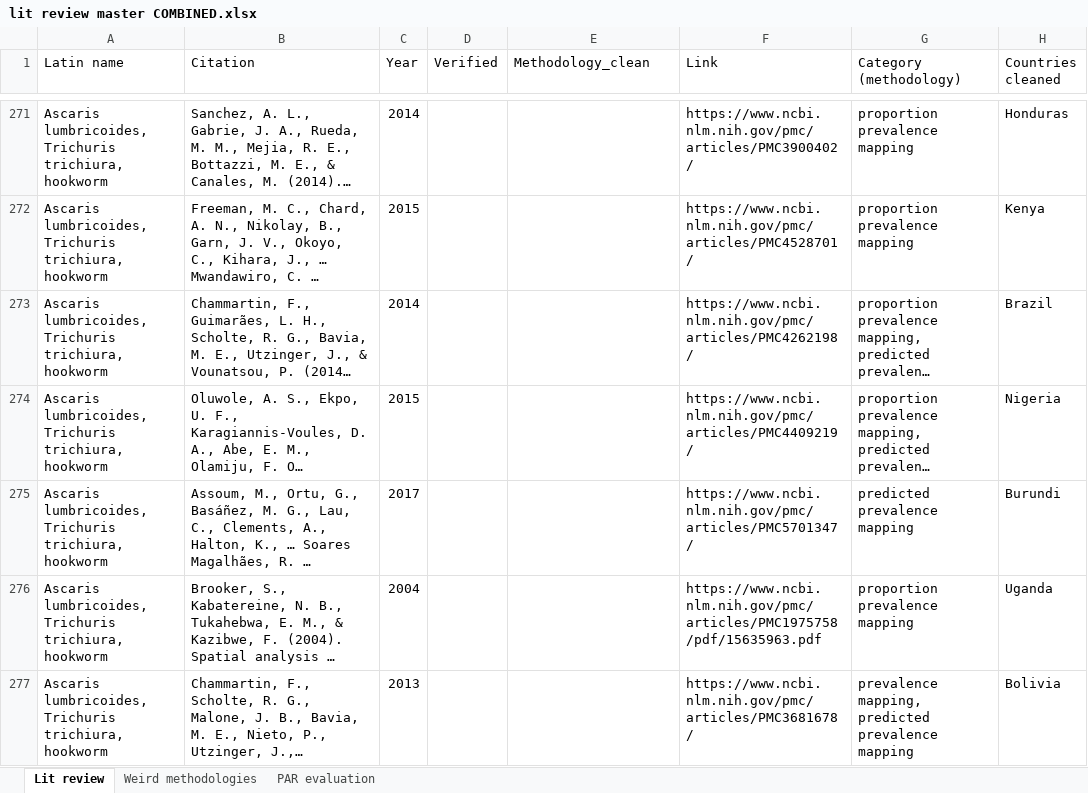
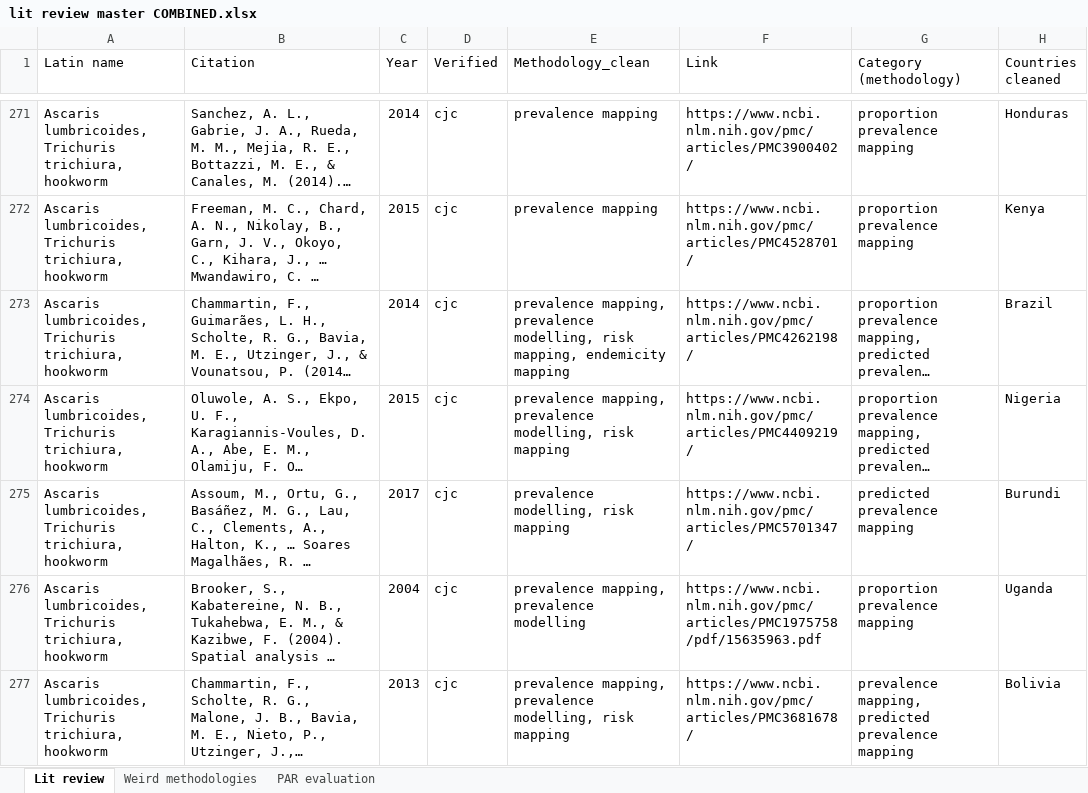
Before and after one commit to katieschluth/humanhelminths, an Excel workbook: Lit review data/lit review master COMBINED.xlsx, sheet Lit review, drawn as a sheet; only a part is shown, gaps mark what is left out; long unchanged cells end in …; values as stored, in another font and other column widths than the file's, no cell formats; the diff covers the shown part only; the diff names each change by its address in the sheet, - before the commit and + after, or states it on an @@ line.

```diff
--- a/Lit review data/lit review master COMBINED.xlsx (sheet Lit review)
+++ b/Lit review data/lit review master COMBINED.xlsx (sheet Lit review)
-D271:D277 (Verified): (empty)
+D271:D277 (Verified): cjc
-E271:E272 (Methodology_clean): (empty)
+E271:E272 (Methodology_clean): prevalence mapping
-E273 (Methodology_clean): (empty)
+E273 (Methodology_clean): prevalence mapping, prevalence modelling, risk mapping, endemicity mapping
-E274 (Methodology_clean): (empty)
+E274 (Methodology_clean): prevalence mapping, prevalence modelling, risk mapping
-E275 (Methodology_clean): (empty)
+E275 (Methodology_clean): prevalence modelling, risk mapping
-E276 (Methodology_clean): (empty)
+E276 (Methodology_clean): prevalence mapping, prevalence modelling
-E277 (Methodology_clean): (empty)
+E277 (Methodology_clean): prevalence mapping, prevalence modelling, risk mapping
```
Also changed, not shown: 340 edited cells elsewhere in this sheet, cell formats.
